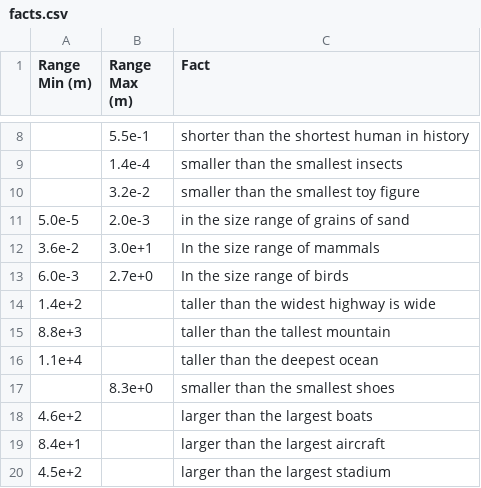
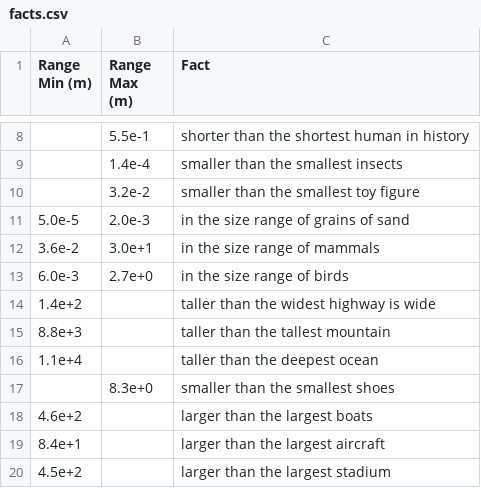
Before and after one commit to sizedev/SizeBot, a CSV file: sizebot/data/facts.csv, drawn as a sheet; only a part is shown, gaps mark what is left out.

Commit message:
caps

```diff
--- a/sizebot/data/facts.csv
+++ b/sizebot/data/facts.csv
@@ -11,4 +11,4 @@ Range Min (m),Range Max (m),Fact
 5.0e-5,2.0e-3,in the size range of grains of sand
-3.6e-2,3.0e+1,In the size range of mammals
-6.0e-3,2.7e+0,In the size range of birds
+3.6e-2,3.0e+1,in the size range of mammals
+6.0e-3,2.7e+0,in the size range of birds
 1.4e+2,,taller than the widest highway is wide
```
